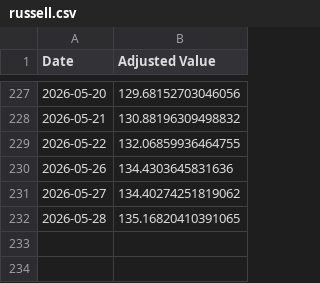
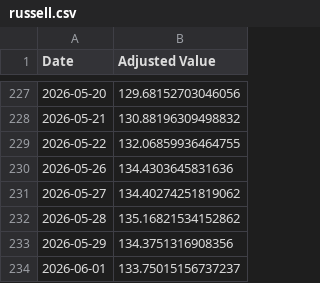
Before and after one commit to genPerms/ChatGPT-Micro-Cap-Experiment, a CSV file: Frontend/Baseline CSVs/russell.csv, drawn as a sheet; only a part is shown, gaps mark what is left out.

```diff
--- a/Frontend/Baseline CSVs/russell.csv
+++ b/Frontend/Baseline CSVs/russell.csv
@@ -231,2 +231,4 @@ Date,Adjusted Value
 2026-05-27,134.40274251819062
-2026-05-28,135.16820410391065
+2026-05-28,135.16821534152862
+2026-05-29,134.3751316908356
+2026-06-01,133.75015156737237
```
Also changed, not shown: Frontend/Baseline CSVs/sp500.csv, Scripts and CSV Files/Daily Updates.csv, 1 other file.
